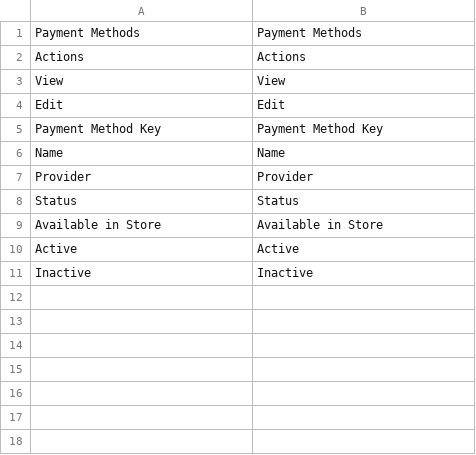
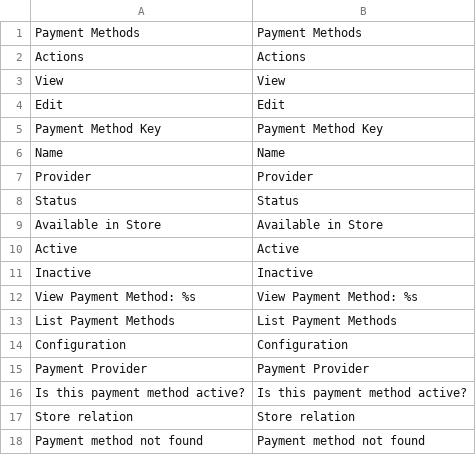
Before and after one commit to spryker/payment-gui, a CSV file: data/translation/Zed/en_US.csv, drawn as a sheet; the diff names each change by its address in the sheet, - before the commit and + after, or states it on an @@ line.

Commit message:
CC-5888 add translations

```diff
--- a/data/translation/Zed/en_US.csv
+++ b/data/translation/Zed/en_US.csv
+row 12: View Payment Method: %s | View Payment Method: %s
+row 13: List Payment Methods | List Payment Methods
+row 14: Configuration | Configuration
+row 15: Payment Provider | Payment Provider
+row 16: Is this payment method active? | Is this payment method active?
+row 17: Store relation | Store relation
+row 18: Payment method not found | Payment method not found
```
